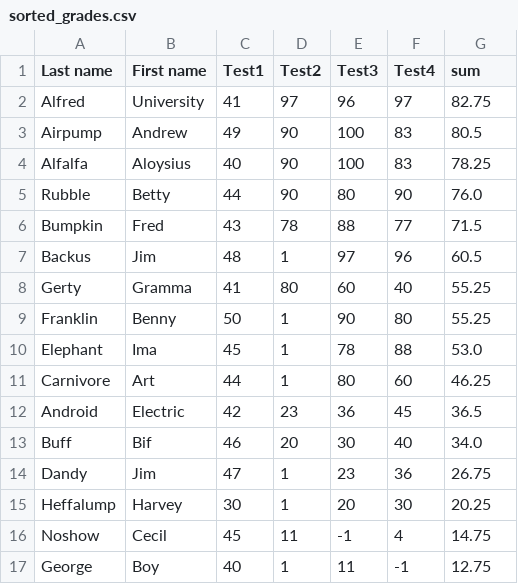
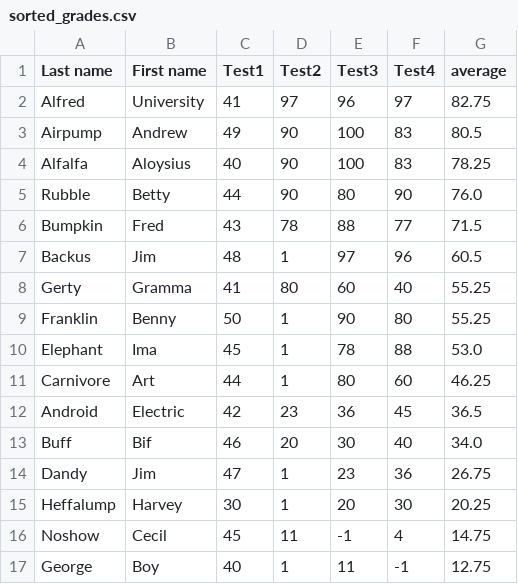
Before and after one commit to MoeeinAali/CE282-LA, a CSV file: Assignments/Practical/Assignment01/sorted_grades.csv, drawn as a sheet.

```diff
--- a/Assignments/Practical/Assignment01/sorted_grades.csv
+++ b/Assignments/Practical/Assignment01/sorted_grades.csv
@@ -1,2 +1,2 @@
-Last name,First name,Test1,Test2,Test3,Test4,sum
+Last name,First name,Test1,Test2,Test3,Test4,average
 Alfred,University,41,97,96,97,82.75
```
Also changed, not shown: 1 other file.
